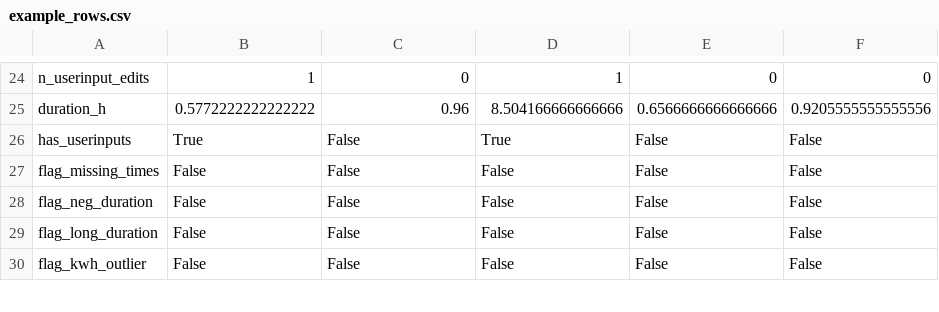
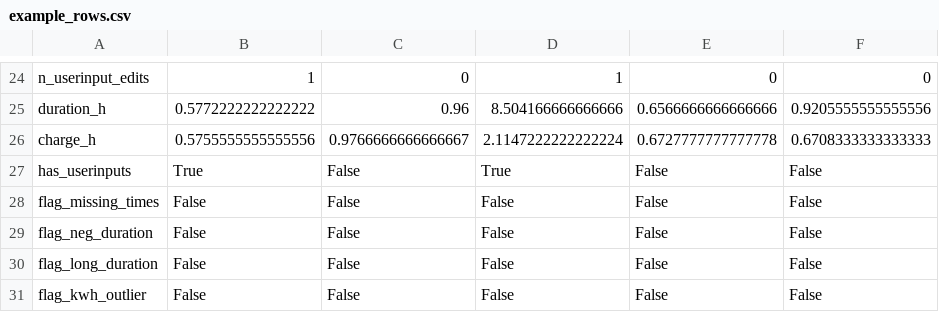
Before and after one commit to JamalEddineEb/EV-station-forecasting, a CSV file: outputs/tables/example_rows.csv, drawn as a sheet; only a part is shown, gaps mark what is left out; the diff names each change by its address in the sheet, - before the commit and + after, or states it on an @@ line.

```diff
--- a/outputs/tables/example_rows.csv
+++ b/outputs/tables/example_rows.csv
+row 26: charge_h | 0.5755555555555556 | 0.9766666666666667 | 2.1147222222222224 | 0.6727777777777778 | 0.6708333333333333
```
Also changed, not shown: outputs/tables/missingness.csv, outputs/tables/summary_stats.csv, 7 other files.
